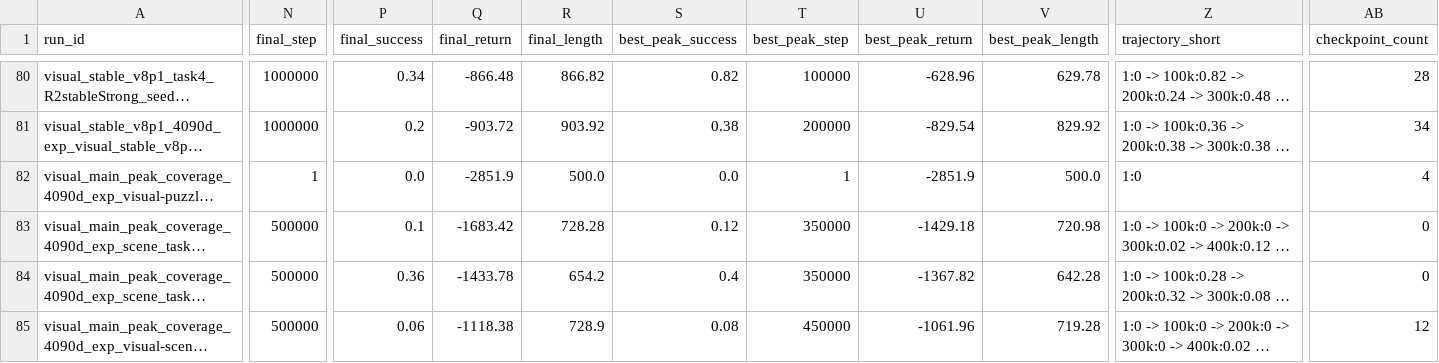
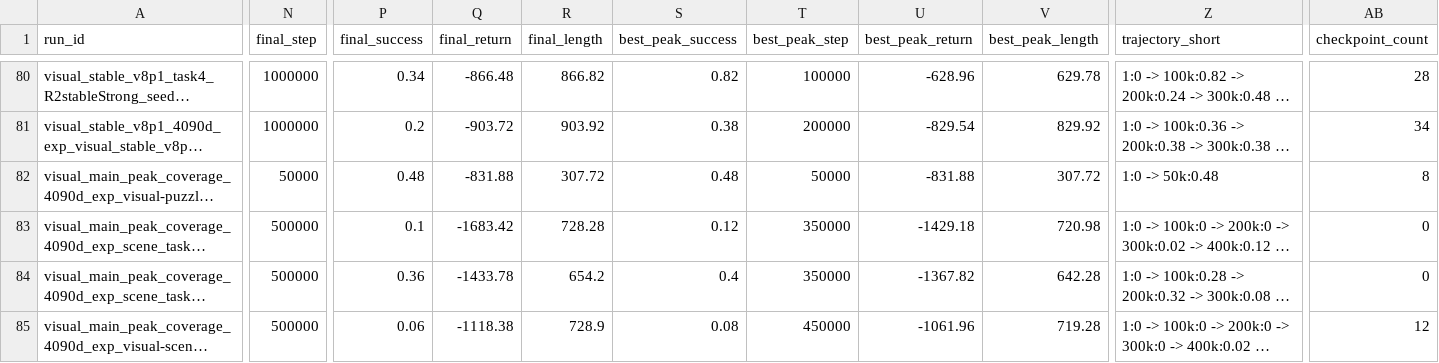
Before and after one commit to lzqw/sb-value-flows, a CSV file: results/audit_all_visual_runs_4090d.csv, drawn as a sheet; only a part is shown, gaps mark what is left out; long unchanged cells end in …; the diff covers the shown part only; the diff names each change by its address in the sheet, - before the commit and + after, or states it on an @@ line.

```diff
--- a/results/audit_all_visual_runs_4090d.csv
+++ b/results/audit_all_visual_runs_4090d.csv
-N82 (final_step): 1
+N82 (final_step): 50000
-P82 (final_success): 0.0
+P82 (final_success): 0.48
-Q82 (final_return): -2851.9
+Q82 (final_return): -831.88
-R82 (final_length): 500.0
+R82 (final_length): 307.72
-S82 (best_peak_success): 0.0
+S82 (best_peak_success): 0.48
-T82 (best_peak_step): 1
+T82 (best_peak_step): 50000
-U82 (best_peak_return): -2851.9
+U82 (best_peak_return): -831.88
-V82 (best_peak_length): 500.0
+V82 (best_peak_length): 307.72
-Z82 (trajectory_short): 1:0
+Z82 (trajectory_short): 1:0 -> 50k:0.48
-AB82 (checkpoint_count): 4
+AB82 (checkpoint_count): 8
```
Also changed, not shown: 3 edited cells elsewhere in this file, results/audit_visual_best_peak_table.csv, results/audit_visual_final_table.csv, 6 other files.
